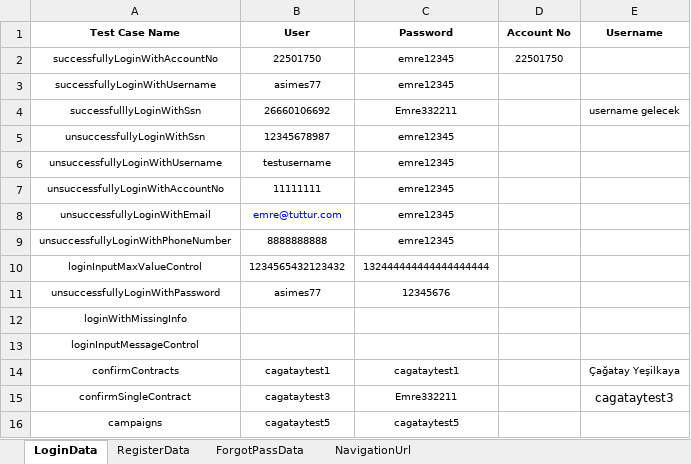
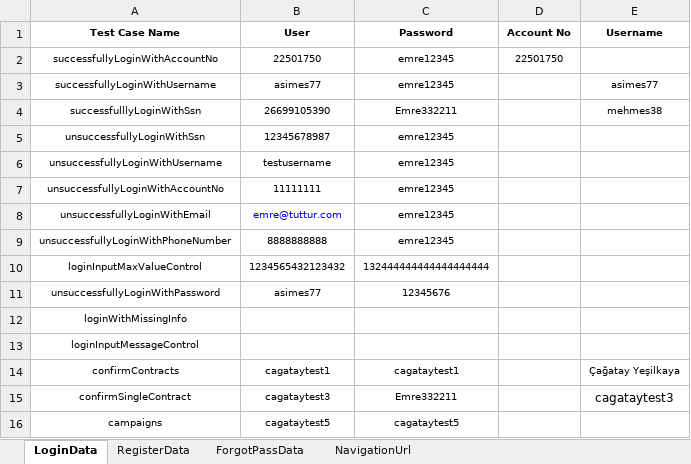
Before and after one commit to Emresy1/webautomationls, an Excel workbook: target/test-classes/TestData.xlsx, sheet LoginData, drawn as a sheet; values as stored, in another font and other column widths than the file's, no borders; the diff names each change by its address in the sheet, - before the commit and + after, or states it on an @@ line.

Commit message:
LoginTest

```diff
--- a/target/test-classes/TestData.xlsx (sheet LoginData)
+++ b/target/test-classes/TestData.xlsx (sheet LoginData)
-E3 (Username): (empty)
+E3 (Username): asimes77
-B4 (User): 26660106692
+B4 (User): 26699105390
-E4 (Username): username gelecek
+E4 (Username): mehmes38
```
Also changed, not shown: 3 other files.
